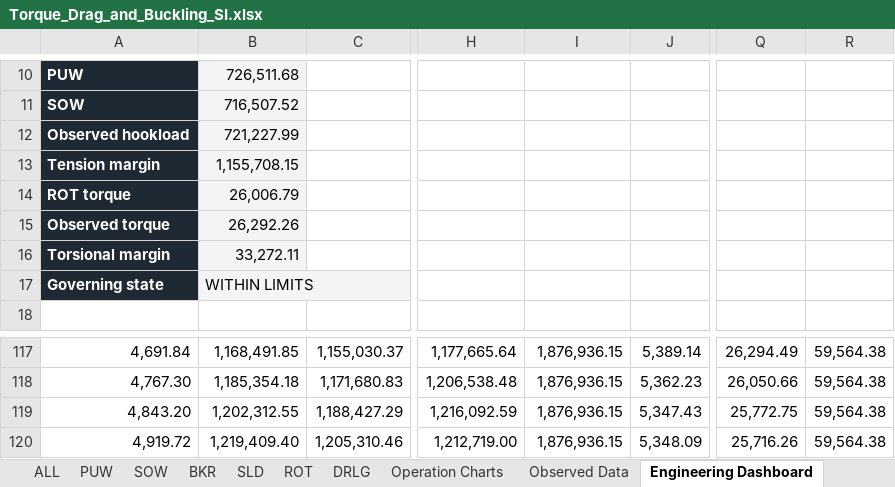
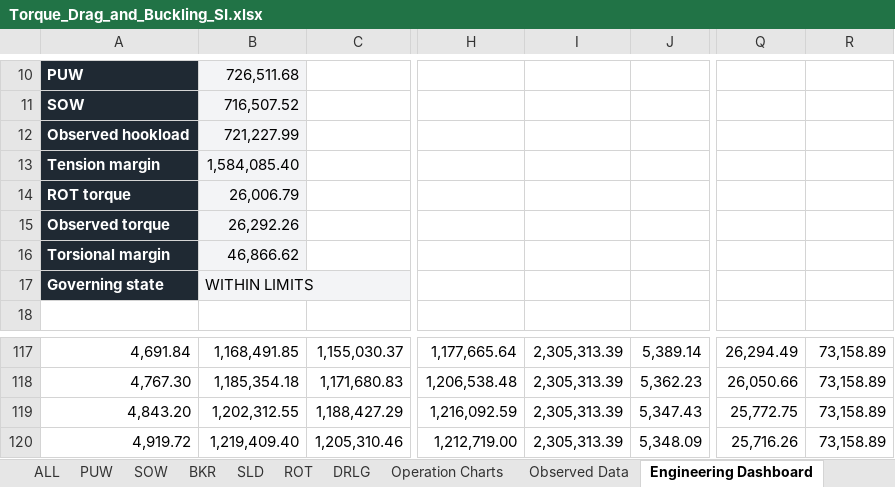
Before and after one commit to HaggisSupper/WellForgeXL, an Excel workbook: workbooks/source/Torque_Drag_and_Buckling_SI.xlsx, sheet Engineering Dashboard, drawn as a sheet; only a part is shown, gaps mark what is left out; values as stored, in another font and other column widths than the file's, no borders; charts and pictures not drawn; the diff covers the shown part only; the diff names each change by its address in the sheet, - before the commit and + after, or states it on an @@ line.

```diff
--- a/workbooks/source/Torque_Drag_and_Buckling_SI.xlsx (sheet Engineering Dashboard)
+++ b/workbooks/source/Torque_Drag_and_Buckling_SI.xlsx (sheet Engineering Dashboard)
-B13: 1,155,708.15
+B13: 1,584,085.40
-B16: 33,272.11
+B16: 46,866.62
-I117:I120: 1,876,936.15
+I117:I120: 2,305,313.39
-R117:R120: 59,564.38
+R117:R120: 73,158.89
```
Also changed, not shown: 112 edited cells elsewhere in this sheet, sheet API 7G Limits, sheet Inputs, 7 other files.
